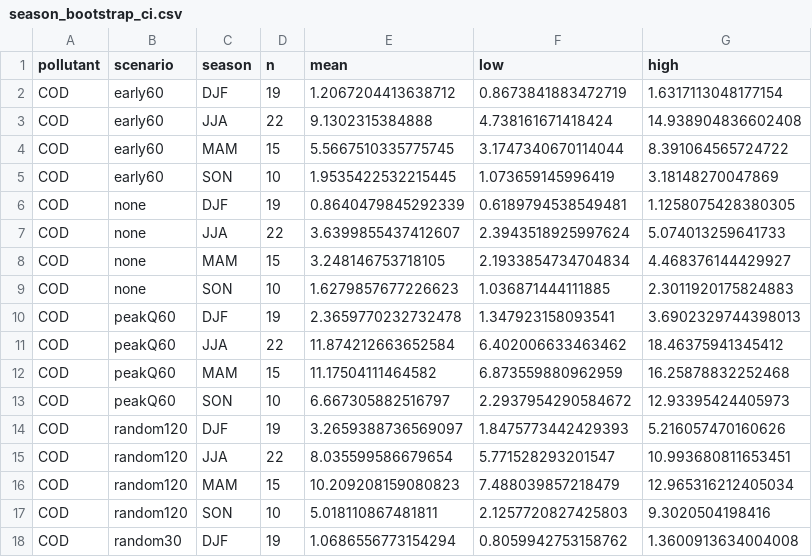
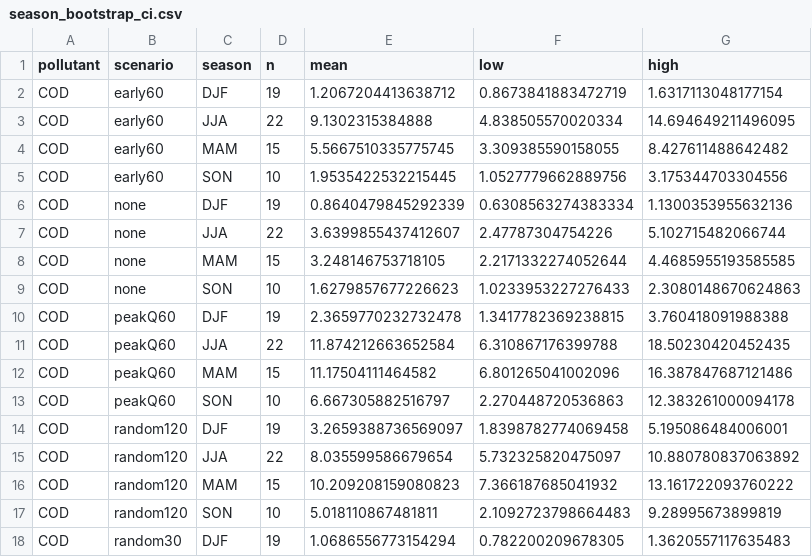
Before and after one commit to phamnam123lite-svg/graz-cod-tss-monitoring, a CSV file: season_bootstrap_ci.csv, drawn as a sheet; only a part is shown; the diff covers the shown part only.

```diff
--- a/season_bootstrap_ci.csv
+++ b/season_bootstrap_ci.csv
@@ -2,17 +2,17 @@ pollutant,scenario,season,n,mean,low,high
 COD,early60,DJF,19,1.2067204413638712,0.8673841883472719,1.6317113048177154
-COD,early60,JJA,22,9.1302315384888,4.738161671418424,14.938904836602408
-COD,early60,MAM,15,5.5667510335775745,3.1747340670114044,8.391064565724722
-COD,early60,SON,10,1.9535422532215445,1.073659145996419,3.18148270047869
-COD,none,DJF,19,0.8640479845292339,0.6189794538549481,1.1258075428380305
-COD,none,JJA,22,3.6399855437412607,2.3943518925997624,5.074013259641733
-COD,none,MAM,15,3.248146753718105,2.1933854734704834,4.468376144429927
-COD,none,SON,10,1.6279857677226623,1.036871444111885,2.3011920175824883
-COD,peakQ60,DJF,19,2.3659770232732478,1.347923158093541,3.6902329744398013
-COD,peakQ60,JJA,22,11.874212663652584,6.402006633463462,18.46375941345412
-COD,peakQ60,MAM,15,11.17504111464582,6.873559880962959,16.25878832252468
-COD,peakQ60,SON,10,6.667305882516797,2.2937954290584672,12.93395424405973
-COD,random120,DJF,19,3.2659388736569097,1.8475773442429393,5.216057470160626
-COD,random120,JJA,22,8.035599586679654,5.771528293201547,10.993680811653451
-COD,random120,MAM,15,10.209208159080823,7.488039857218479,12.965316212405034
-COD,random120,SON,10,5.018110867481811,2.1257720827425803,9.3020504198416
-COD,random30,DJF,19,1.0686556773154294,0.8059942753158762,1.3600913634004008
+COD,early60,JJA,22,9.1302315384888,4.838505570020334,14.694649211496095
+COD,early60,MAM,15,5.5667510335775745,3.309385590158055,8.427611488642482
+COD,early60,SON,10,1.9535422532215445,1.0527779662889756,3.175344703304556
+COD,none,DJF,19,0.8640479845292339,0.6308563274383334,1.1300353955632136
+COD,none,JJA,22,3.6399855437412607,2.47787304754226,5.102715482066744
+COD,none,MAM,15,3.248146753718105,2.2171332274052644,4.4685955193585585
+COD,none,SON,10,1.6279857677226623,1.0233953227276433,2.3080148670624863
+COD,peakQ60,DJF,19,2.3659770232732478,1.3417782369238815,3.760418091988388
+COD,peakQ60,JJA,22,11.874212663652584,6.310867176399788,18.50230420452435
+COD,peakQ60,MAM,15,11.17504111464582,6.801265041002096,16.387847687121486
+COD,peakQ60,SON,10,6.667305882516797,2.270448720536863,12.383261000094178
+COD,random120,DJF,19,3.2659388736569097,1.8398782774069458,5.195086484006001
+COD,random120,JJA,22,8.035599586679654,5.732325820475097,10.880780837063892
+COD,random120,MAM,15,10.209208159080823,7.366187685041932,13.161722093760222
+COD,random120,SON,10,5.018110867481811,2.1092723798664483,9.28995673899819
+COD,random30,DJF,19,1.0686556773154294,0.782200209678305,1.3620557117635483
```
Also changed, not shown: 62 edited cells elsewhere in this file, paired_penalty_table.csv, spearman_bootstrap_ci.csv, 20 other files.
